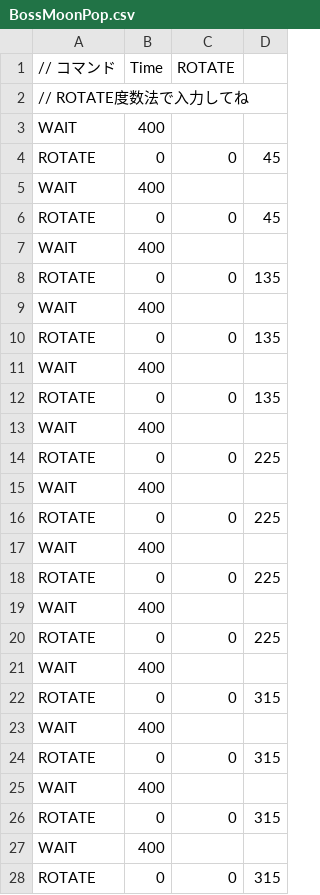
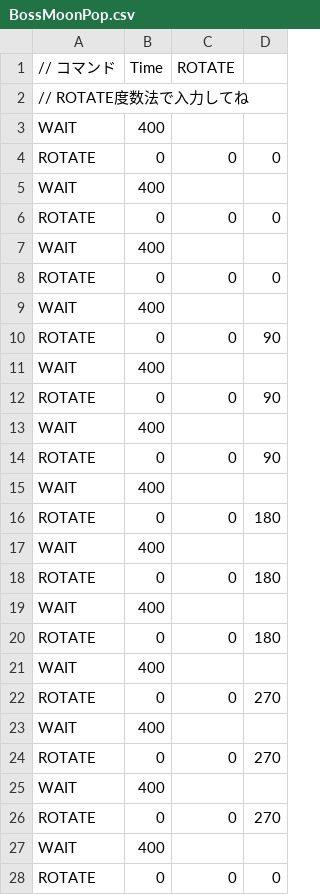
Before and after one commit to Souto-Naitou/TD2_02_Prototype, a CSV file: Resources/CSV/BossMoonPop.csv, drawn as a sheet.

```diff
--- a/Resources/CSV/BossMoonPop.csv
+++ b/Resources/CSV/BossMoonPop.csv
@@ -3,26 +3,26 @@
 WAIT,400,,
-ROTATE,0,0,45
+ROTATE,0,0,0
 WAIT,400,,
-ROTATE,0,0,45
+ROTATE,0,0,0
 WAIT,400,,
-ROTATE,0,0,135
+ROTATE,0,0,0
 WAIT,400,,
-ROTATE,0,0,135
+ROTATE,0,0,90
 WAIT,400,,
-ROTATE,0,0,135
+ROTATE,0,0,90
 WAIT,400,,
-ROTATE,0,0,225
+ROTATE,0,0,90
 WAIT,400,,
-ROTATE,0,0,225
+ROTATE,0,0,180
 WAIT,400,,
-ROTATE,0,0,225
+ROTATE,0,0,180
 WAIT,400,,
-ROTATE,0,0,225
+ROTATE,0,0,180
 WAIT,400,,
-ROTATE,0,0,315
+ROTATE,0,0,270
 WAIT,400,,
-ROTATE,0,0,315
+ROTATE,0,0,270
 WAIT,400,,
-ROTATE,0,0,315
+ROTATE,0,0,270
 WAIT,400,,
-ROTATE,0,0,315
+ROTATE,0,0,0
```
Also changed, not shown: 5 other files.
